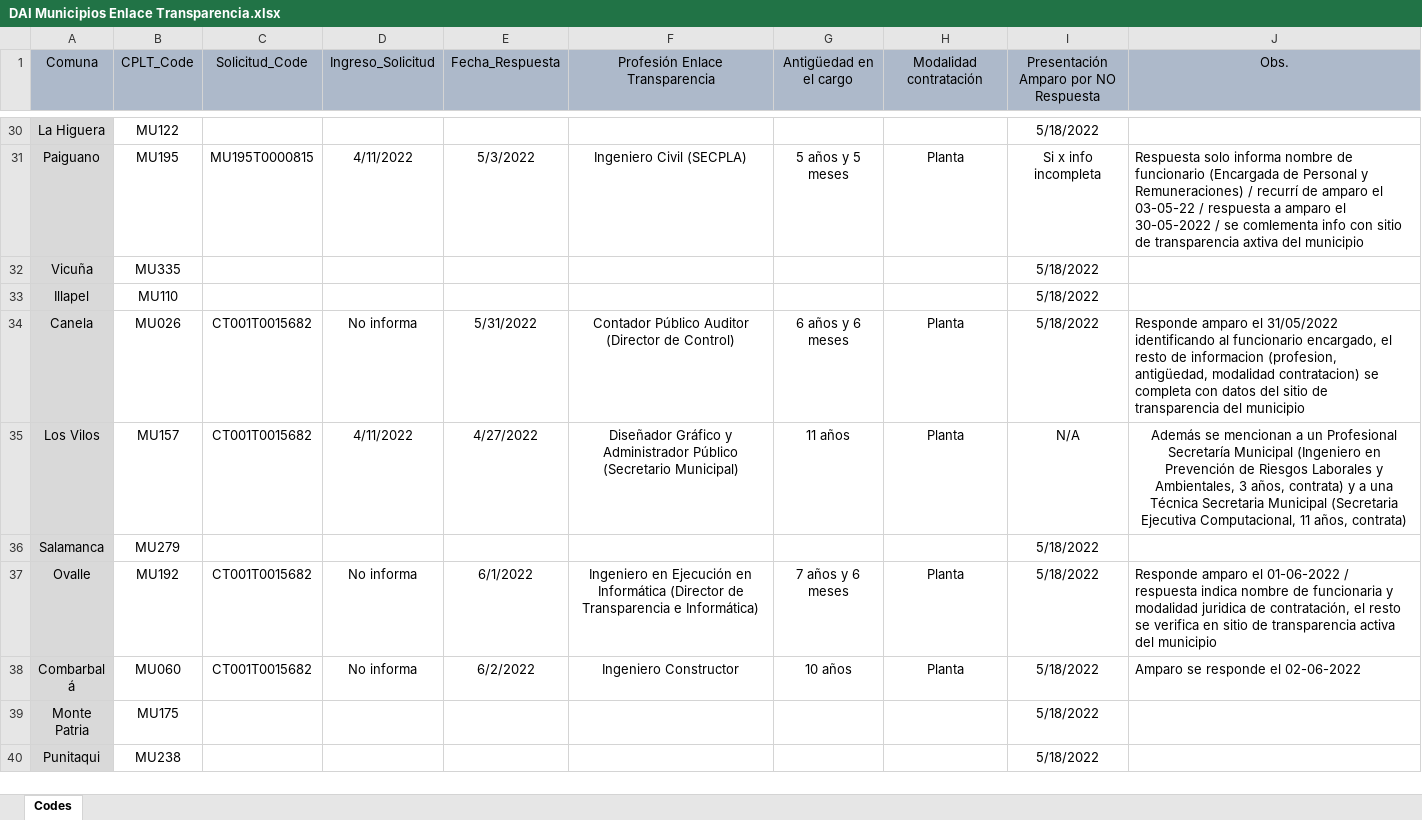
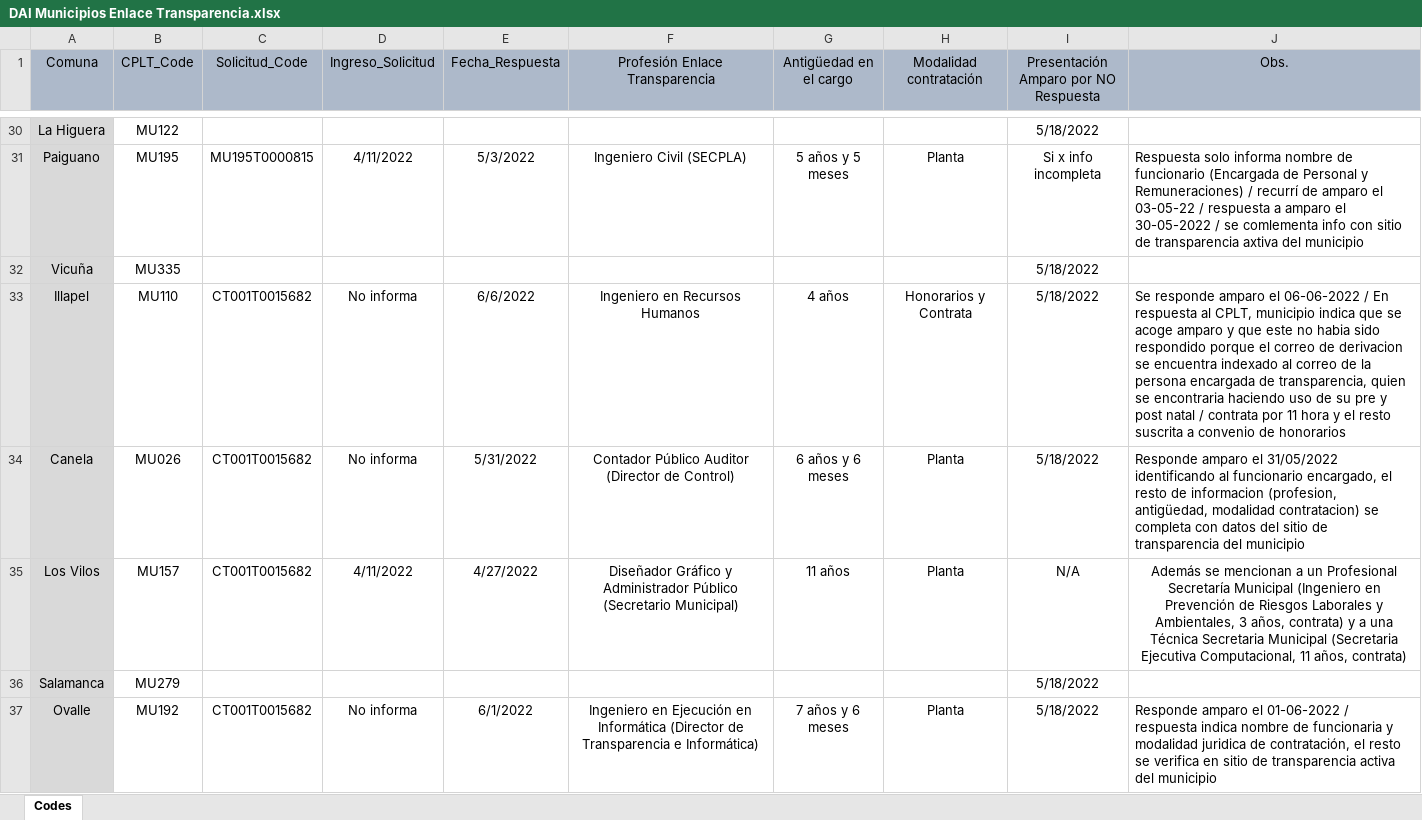
Before and after one commit to bgonzalezbustamante/local-gov-indicators, an Excel workbook: data/raw/CPLT/Request/DAI Municipios Enlace Transparencia.xlsx, sheet Codes, drawn as a sheet; only a part is shown, gaps mark what is left out; the shorter side is filled out with more unchanged rows; values as stored, in another font and other column widths than the file's, no borders; the diff names each change by its address in the sheet, - before the commit and + after, or states it on an @@ line.

Commit message:
Update DAI Municipios Enlace Transparencia.xlsx

```diff
--- a/data/raw/CPLT/Request/DAI Municipios Enlace Transparencia.xlsx (sheet Codes)
+++ b/data/raw/CPLT/Request/DAI Municipios Enlace Transparencia.xlsx (sheet Codes)
-C33 (Solicitud_Code): (empty)
+C33 (Solicitud_Code): CT001T0015682
-D33 (Ingreso_Solicitud): (empty)
+D33 (Ingreso_Solicitud): No informa
-E33 (Fecha_Respuesta): (empty)
+E33 (Fecha_Respuesta): 6/6/2022
-F33 (Profesión Enlace Transparencia): (empty)
+F33 (Profesión Enlace Transparencia): Ingeniero en Recursos Humanos
-G33 (Antigüedad en el cargo): (empty)
+G33 (Antigüedad en el cargo): 4 años
-H33 (Modalidad contratación): (empty)
+H33 (Modalidad contratación): Honorarios y Contrata
-J33 (Obs.): (empty)
+J33 (Obs.): Se responde amparo el 06-06-2022 / En respuesta al CPLT, municipio indica que se acoge amparo y que este no habia sido respondido porque el correo de derivacion se encuentra indexado al correo de la persona encargada de transparencia, quien se encontraria haciendo uso de su pre y post natal / contrata por 11 hora y el resto suscrita a convenio de honorarios
```
